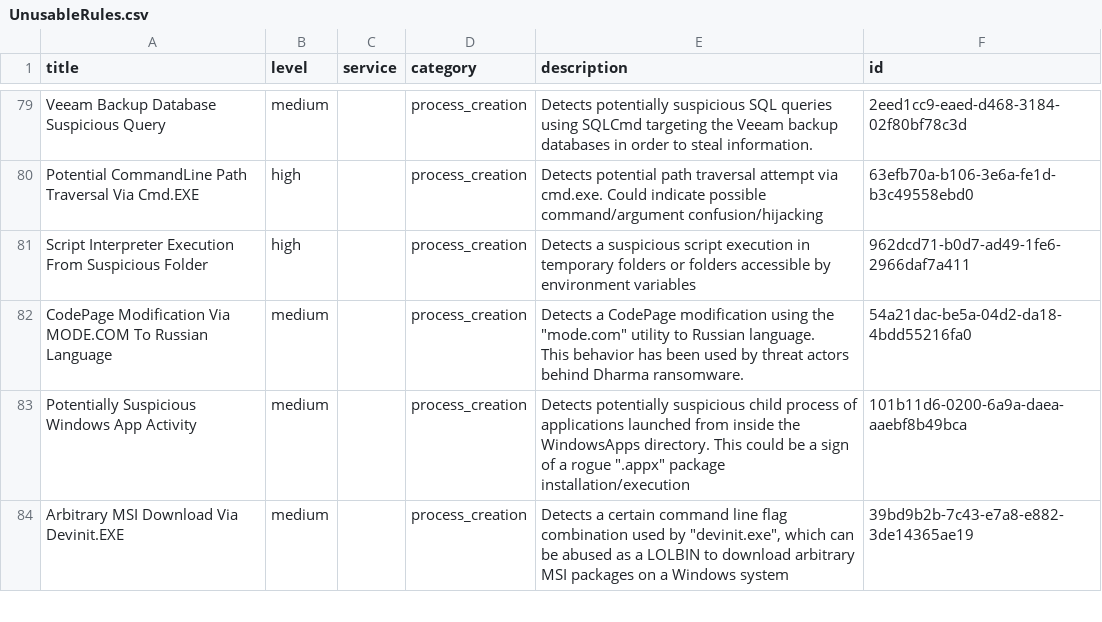
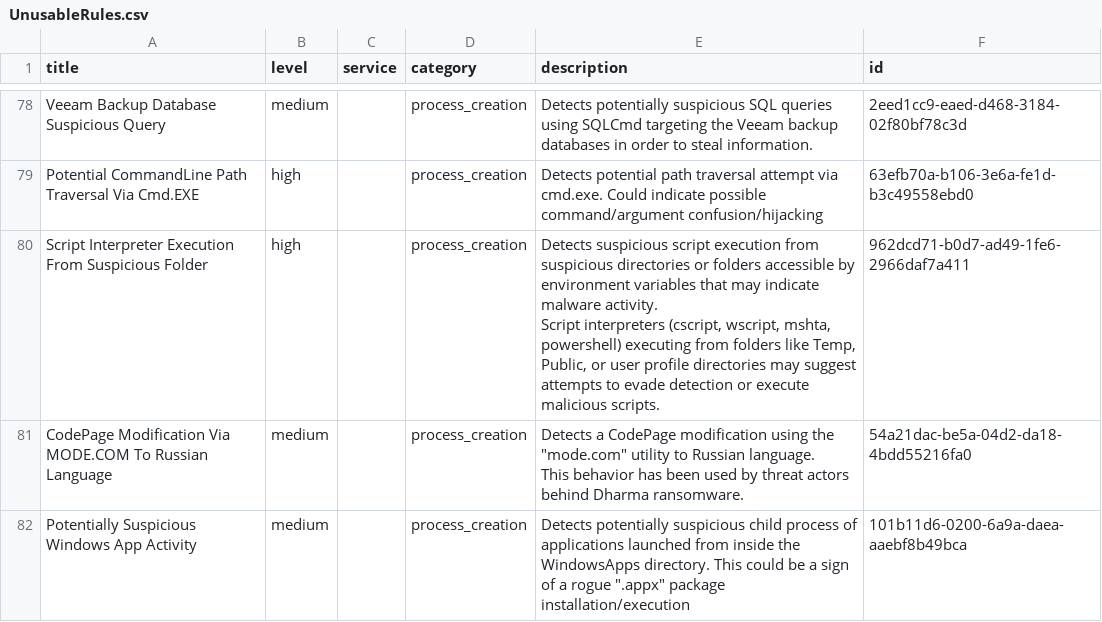
Before and after one commit to Yamato-Security/EventLog-Baseline-Guide, a CSV file: data/Windows_Default/UnusableRules.csv, drawn as a sheet; only a part is shown, gaps mark what is left out; the shorter side is filled out with more unchanged rows; addresses are those after the commit; ↵ is a line break in a cell; the diff covers the shown part only; the diff names each change by its address in the sheet, - before the commit and + after, or states it on an @@ line.

```diff
--- a/data/Windows_Default/UnusableRules.csv
+++ b/data/Windows_Default/UnusableRules.csv
-E80 (description): Detects a suspicious script execution in temporary folders or folders accessible by environment variables
+E80 (description): Detects suspicious script execution from suspicious directories or folders accessible by environment variables that may indicate malware activity. ↵ Script interpreters (cscript, wscript, mshta, powershell) executing from folders like Temp, Public, or user profile directories may suggest attempts to evade detection or execute malicious scripts.
```
Also changed, not shown: 7 added rows, 2 removed rows and 4 edited cells elsewhere in this file, data/Windows_Default/UsableRules.csv, data/Windows_Default/WELA-Audit-Result.csv.
